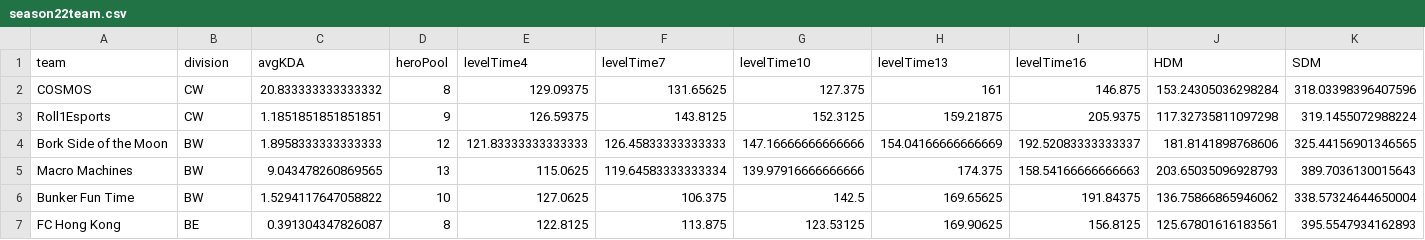
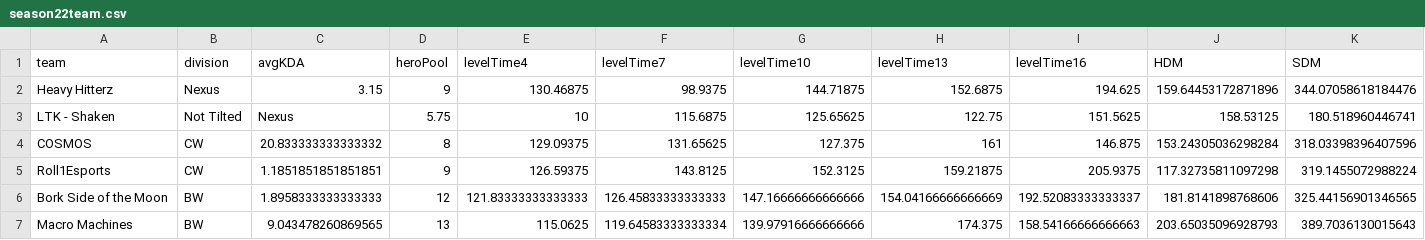
Before and after one commit to patienc3v/patienc3v.github.io, a CSV file: ngs/data/season22team.csv, drawn as a sheet; only a part is shown; the shorter side is filled out with more unchanged rows; rows hold the shown columns only; the diff names each change by its address in the sheet, - before the commit and + after, or states it on an @@ line.

```diff
--- a/ngs/data/season22team.csv
+++ b/ngs/data/season22team.csv
+row 2: Heavy Hitterz | Nexus | 3.15 | 9 | 130.46875 | 98.9375 | 144.71875 | 152.6875 | 194.625 | 159.64453172871896 | 344.07058618184476
+row 3: LTK - Shaken | Not Tilted | Nexus | 5.75 | 10 | 115.6875 | 125.65625 | 122.75 | 151.5625 | 158.53125 | 180.518960446741
```
Also changed, not shown: ngs/data/season22.csv.
